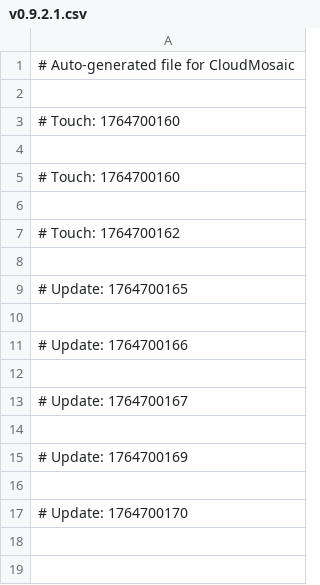
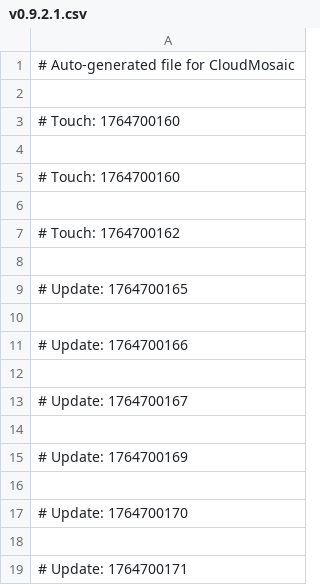
Before and after one commit to zerfdlovec/CloudMosaic, a CSV file: v0.9.2.1.csv, drawn as a sheet; the diff names each change by its address in the sheet, - before the commit and + after, or states it on an @@ line.

Commit message:
Address thoughtlessness

```diff
--- a/v0.9.2.1.csv
+++ b/v0.9.2.1.csv
+row 18: (empty)
+row 19: # Update: 1764700171
```
